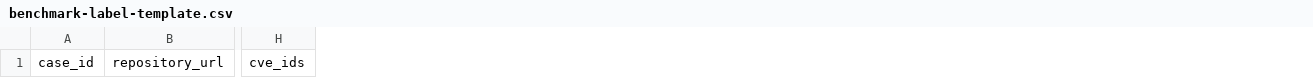
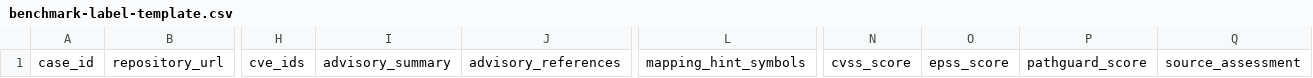
Before and after one commit to AakashSudheendra/PathGuard-, a CSV file: research/benchmark-label-template.csv, drawn as a sheet; only a part is shown, gaps mark what is left out; the diff names each change by its address in the sheet, - before the commit and + after, or states it on an @@ line.

Commit message:
docs(research): include advisory and evidence fields in review template

```diff
--- a/research/benchmark-label-template.csv
+++ b/research/benchmark-label-template.csv
+column I, row 1: advisory_summary
+column J, row 1: advisory_references
+column L, row 1: mapping_hint_symbols
+column N, row 1: cvss_score
+column O, row 1: epss_score
+column P, row 1: pathguard_score
+column Q, row 1: source_assessment
```
